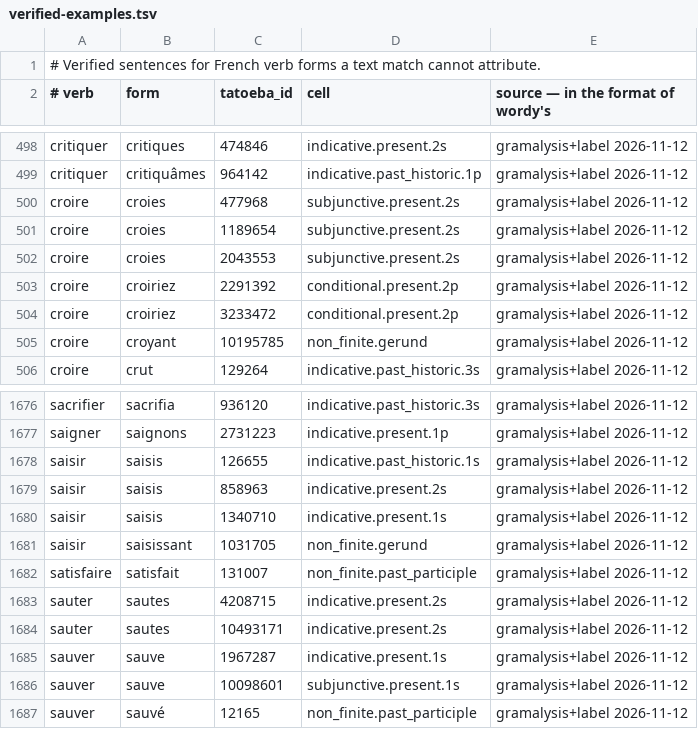
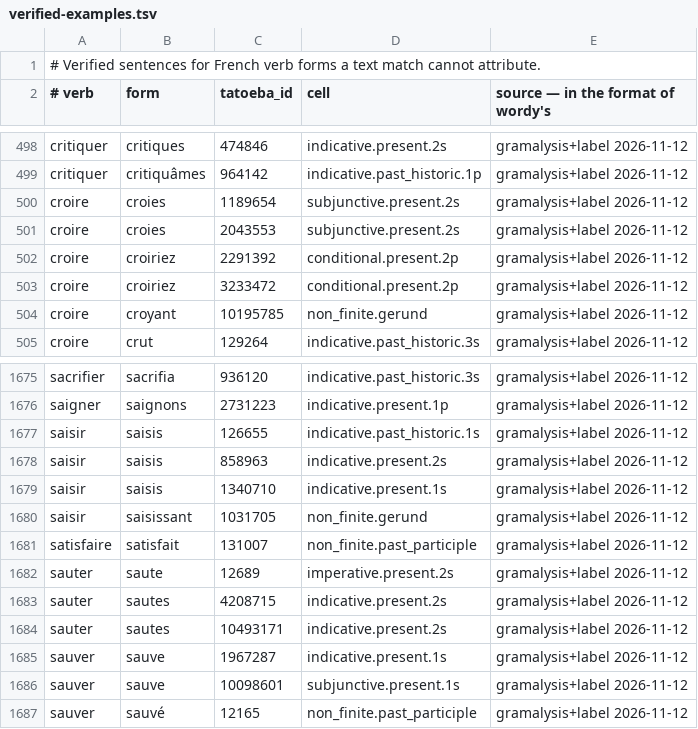
Before and after one commit to kolov-it/gramalysis, a TSV file: data/fr/verified-examples.tsv, drawn as a sheet; only a part is shown, gaps mark what is left out.

```diff
--- a/data/fr/verified-examples.tsv
+++ b/data/fr/verified-examples.tsv
@@ -499,3 +499,2 @@ critiquer	critiques	474846	indicative.present.2s	gramalysis+label 2026-11-12
 critiquer	critiquâmes	964142	indicative.past_historic.1p	gramalysis+label 2026-11-12
-croire	croies	477968	subjunctive.present.2s	gramalysis+label 2026-11-12
 croire	croies	1189654	subjunctive.present.2s	gramalysis+label 2026-11-12
@@ -1682,2 +1681,3 @@ saisir	saisissant	1031705	non_finite.gerund	gramalysis+label 2026-11-12
 satisfaire	satisfait	131007	non_finite.past_participle	gramalysis+label 2026-11-12
+sauter	saute	12689	imperative.present.2s	gramalysis+label 2026-11-12
 sauter	sautes	4208715	indicative.present.2s	gramalysis+label 2026-11-12
```
Also changed, not shown: 5 other files.
